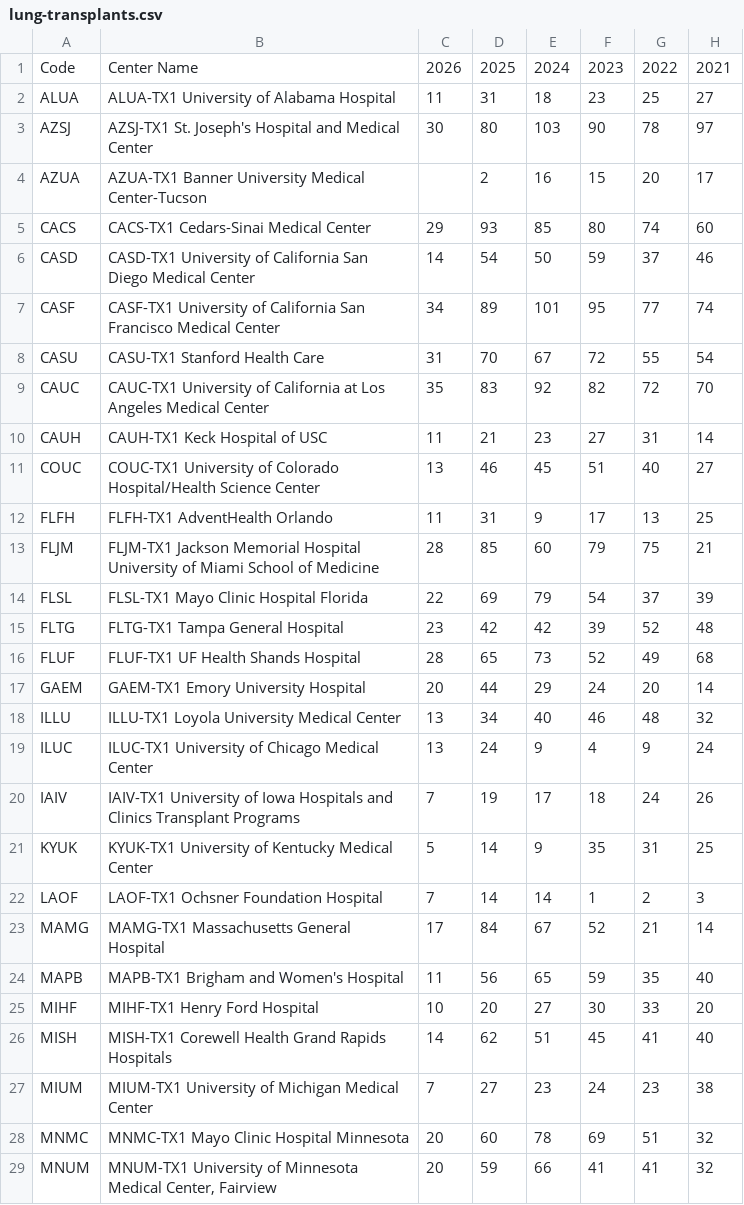
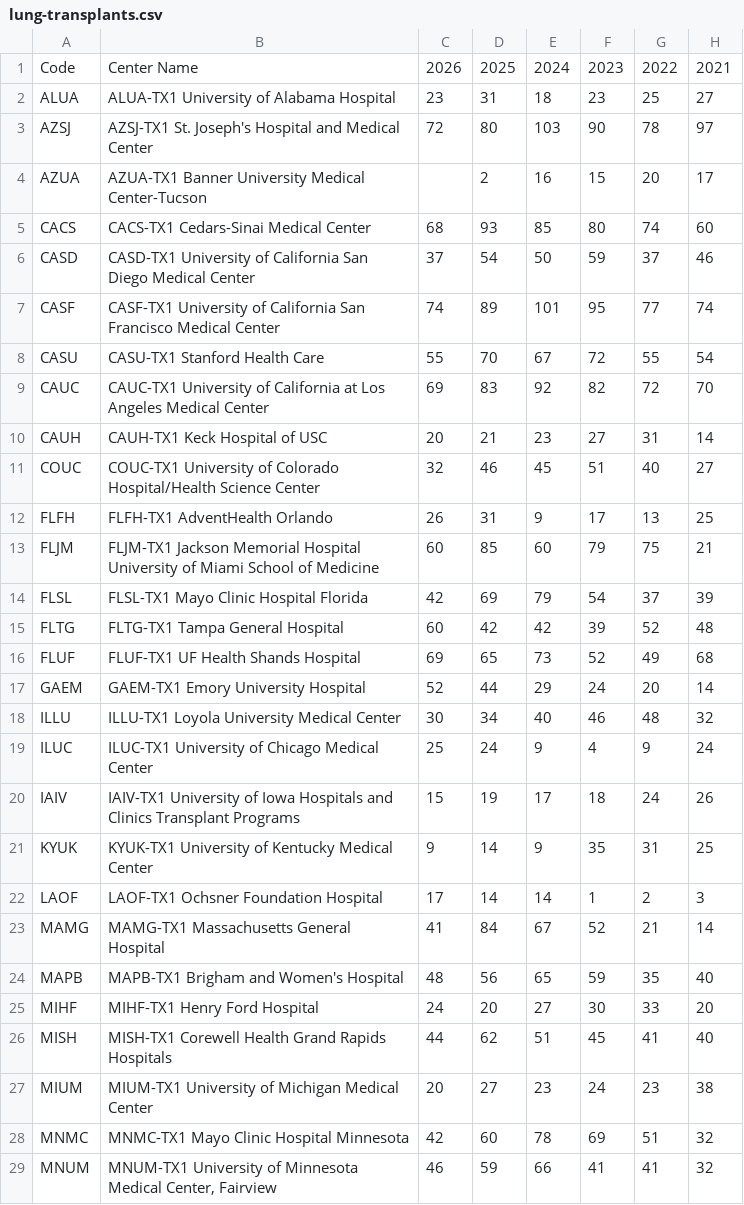
Before and after one commit to tkaleekal-sketch/VSCodeProjects, a CSV file: lung-transplants.csv, drawn as a sheet; only a part is shown; the diff covers the shown part only; the diff names each change by its address in the sheet, - before the commit and + after, or states it on an @@ line.

```diff
--- a/lung-transplants.csv
+++ b/lung-transplants.csv
-C2: 11
+C2: 23
-C3: 30
+C3: 72
-C5: 29
+C5: 68
-C6: 14
+C6: 37
-C7: 34
+C7: 74
-C8: 31
+C8: 55
-C9: 35
+C9: 69
-C10: 11
+C10: 20
-C11: 13
+C11: 32
-C12: 11
+C12: 26
-C13: 28
+C13: 60
-C14: 22
+C14: 42
-C15: 23
+C15: 60
-C16: 28
+C16: 69
-C17: 20
+C17: 52
-C18: 13
+C18: 30
-C19: 13
+C19: 25
-C20: 7
+C20: 15
-C21: 5
+C21: 9
-C22: 7
+C22: 17
-C23: 17
+C23: 41
-C24: 11
+C24: 48
-C25: 10
+C25: 24
-C26: 14
+C26: 44
-C27: 7
+C27: 20
-C28: 20
+C28: 42
-C29: 20
+C29: 46
```
Also changed, not shown: 26 edited cells elsewhere in this file, 3 other files.
